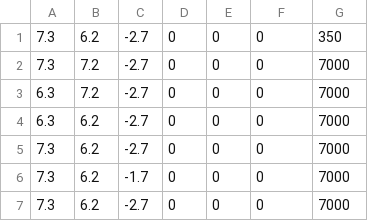
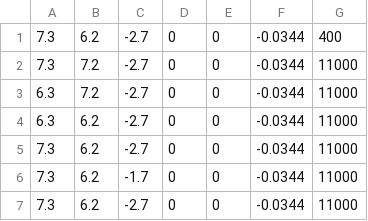
Before and after one commit to LeoCheung0804/YES_teknicSys, a CSV file: traj.csv, drawn as a sheet.

Commit message:
Change traj time counter to more accurate (should speed up all trajs a little); Fix terminal displays.

```diff
--- a/traj.csv
+++ b/traj.csv
@@ -1,7 +1,7 @@
-7.3, 6.2, -2.7, 0, 0, 0, 350
-7.3, 7.2, -2.7, 0, 0, 0, 7000
-6.3, 7.2, -2.7, 0, 0, 0, 7000
-6.3, 6.2, -2.7, 0, 0, 0, 7000
-7.3, 6.2, -2.7, 0, 0, 0, 7000
-7.3, 6.2, -1.7, 0, 0, 0, 7000
-7.3, 6.2, -2.7, 0, 0, 0, 7000
+7.3, 6.2, -2.7, 0, 0, -0.0344, 400
+7.3, 7.2, -2.7, 0, 0, -0.0344, 11000
+6.3, 7.2, -2.7, 0, 0, -0.0344, 11000
+6.3, 6.2, -2.7, 0, 0, -0.0344, 11000
+7.3, 6.2, -2.7, 0, 0, -0.0344, 11000
+7.3, 6.2, -1.7, 0, 0, -0.0344, 11000
+7.3, 6.2, -2.7, 0, 0, -0.0344, 11000
```
Also changed, not shown: 2 other files.
